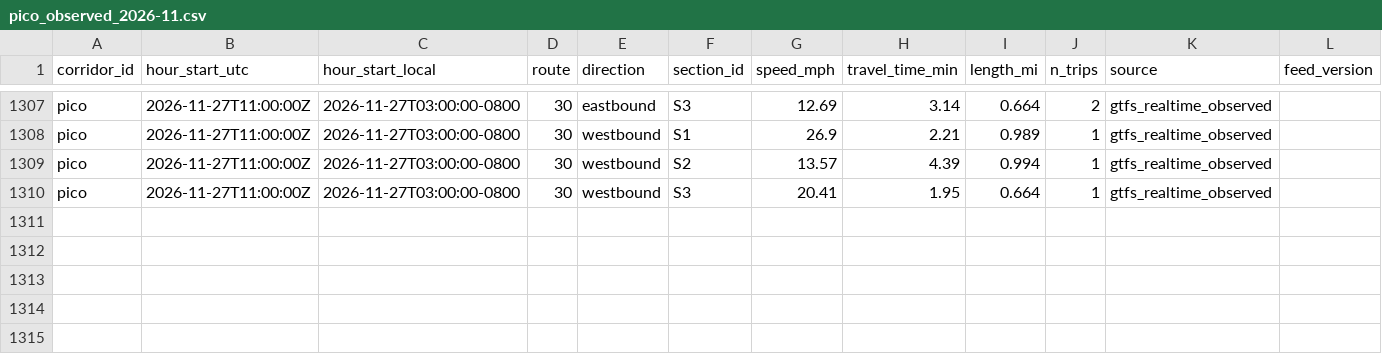
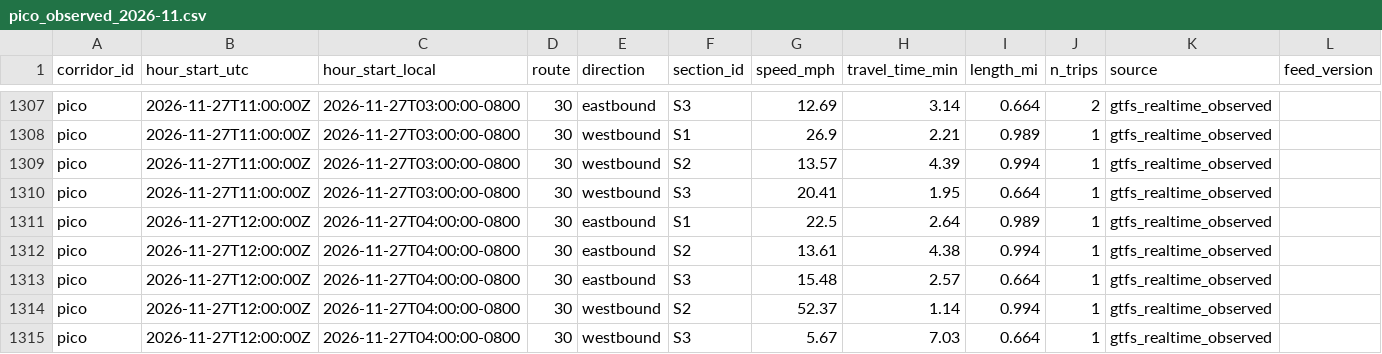
Before and after one commit to here/aviary, a CSV file: data/corridors/pico/observed/pico_observed_2026-11.csv, drawn as a sheet; only a part is shown, gaps mark what is left out; the diff names each change by its address in the sheet, - before the commit and + after, or states it on an @@ line.

```diff
--- a/data/corridors/pico/observed/pico_observed_2026-11.csv
+++ b/data/corridors/pico/observed/pico_observed_2026-11.csv
+row 1311: pico | 2026-11-27T12:00:00Z | 2026-11-27T04:00:00-0800 | 30 | eastbound | S1 | 22.5 | 2.64 | 0.989 | 1 | gtfs_realtime_observed
+row 1312: pico | 2026-11-27T12:00:00Z | 2026-11-27T04:00:00-0800 | 30 | eastbound | S2 | 13.61 | 4.38 | 0.994 | 1 | gtfs_realtime_observed
+row 1313: pico | 2026-11-27T12:00:00Z | 2026-11-27T04:00:00-0800 | 30 | eastbound | S3 | 15.48 | 2.57 | 0.664 | 1 | gtfs_realtime_observed
+row 1314: pico | 2026-11-27T12:00:00Z | 2026-11-27T04:00:00-0800 | 30 | westbound | S2 | 52.37 | 1.14 | 0.994 | 1 | gtfs_realtime_observed
+row 1315: pico | 2026-11-27T12:00:00Z | 2026-11-27T04:00:00-0800 | 30 | westbound | S3 | 5.67 | 7.03 | 0.664 | 1 | gtfs_realtime_observed
```
Also changed, not shown: data/corridors/hollywood/observed/hollywood_observed_2026-11.csv, data/corridors/sunset/observed/sunset_focus_hourly_2026-11.csv, 12 other files.
